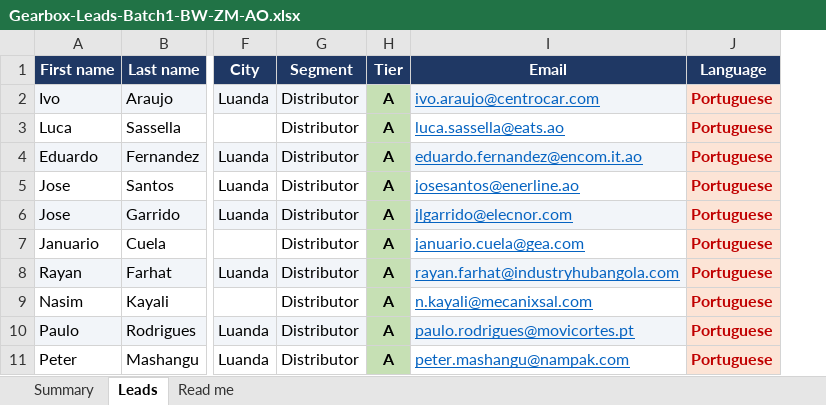
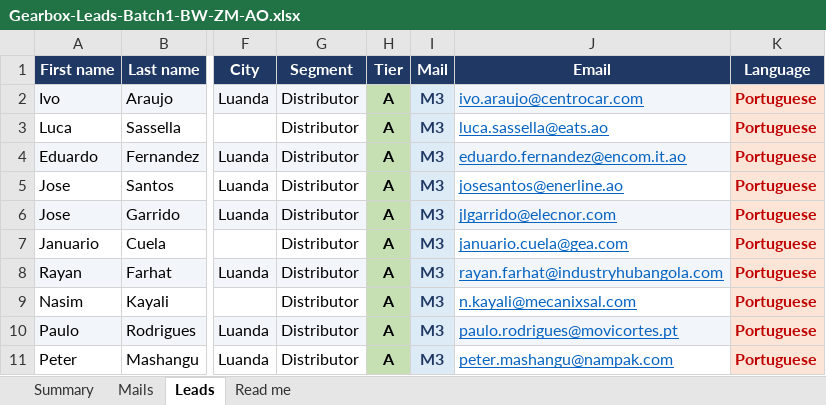
Before and after one commit to Zakdanger1997/zak, an Excel workbook: campaigns/gearbox-southern-africa/Gearbox-Leads-Batch1-BW-ZM-AO.xlsx, sheet Leads, drawn as a sheet; only a part is shown, gaps mark what is left out; values as stored, in another font and other column widths than the file's, no borders; the diff names each change by its address in the sheet, - before the commit and + after, or states it on an @@ line.

```diff
--- a/campaigns/gearbox-southern-africa/Gearbox-Leads-Batch1-BW-ZM-AO.xlsx (sheet Leads)
+++ b/campaigns/gearbox-southern-africa/Gearbox-Leads-Batch1-BW-ZM-AO.xlsx (sheet Leads)
+sheet tab: Mails
+column I (Mail), rows 2-11: all M3
```
Also changed, not shown: sheet Read me, sheet Summary.
